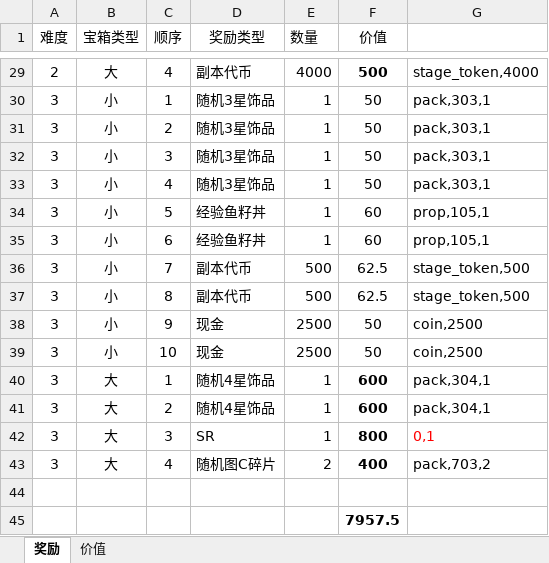
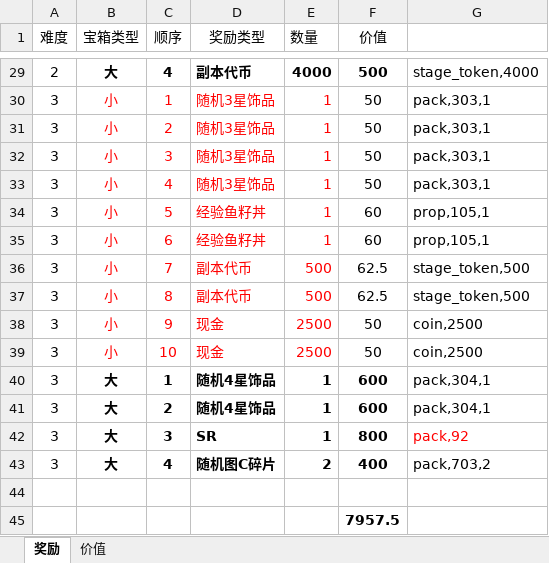
Before and after one commit to lengye49/OPM_Excel, an Excel workbook: OPM经济数值/活动_4_时光之巅.xlsx, sheet 奖励, drawn as a sheet; only a part is shown, gaps mark what is left out; values as stored, in another font and other column widths than the file's, no borders; the diff covers the shown part only; the diff names each change by its address in the sheet, - before the commit and + after, or states it on an @@ line.

```diff
--- a/OPM经济数值/活动_4_时光之巅.xlsx (sheet 奖励)
+++ b/OPM经济数值/活动_4_时光之巅.xlsx (sheet 奖励)
-B29:E29 bold: off
+B29:E29 bold: on
-B30:E39 text colour: black
+B30:E39 text colour: #FF0000
-B40:E43 bold: off
+B40:E43 bold: on
-G42: 0,1
+G42: pack,92
```
Also changed, not shown: 1 edited cell and cell formats elsewhere in this sheet, OPM数据分析/开服情况统计表.xlsx, OPM经济数值/副本.xlsx, 4 other files.
